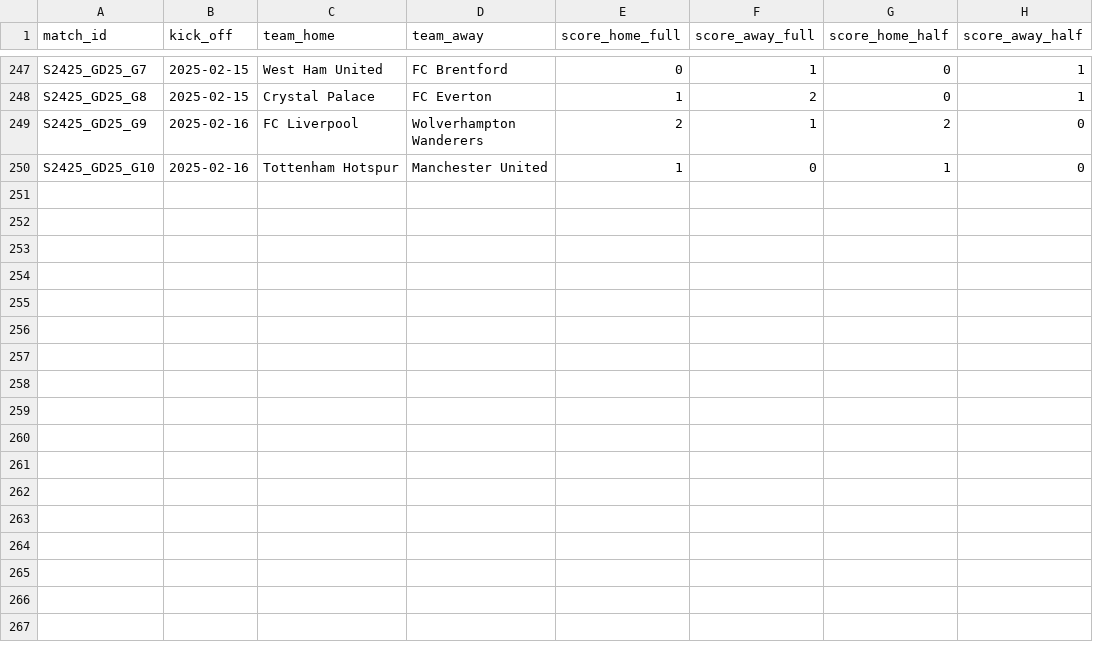
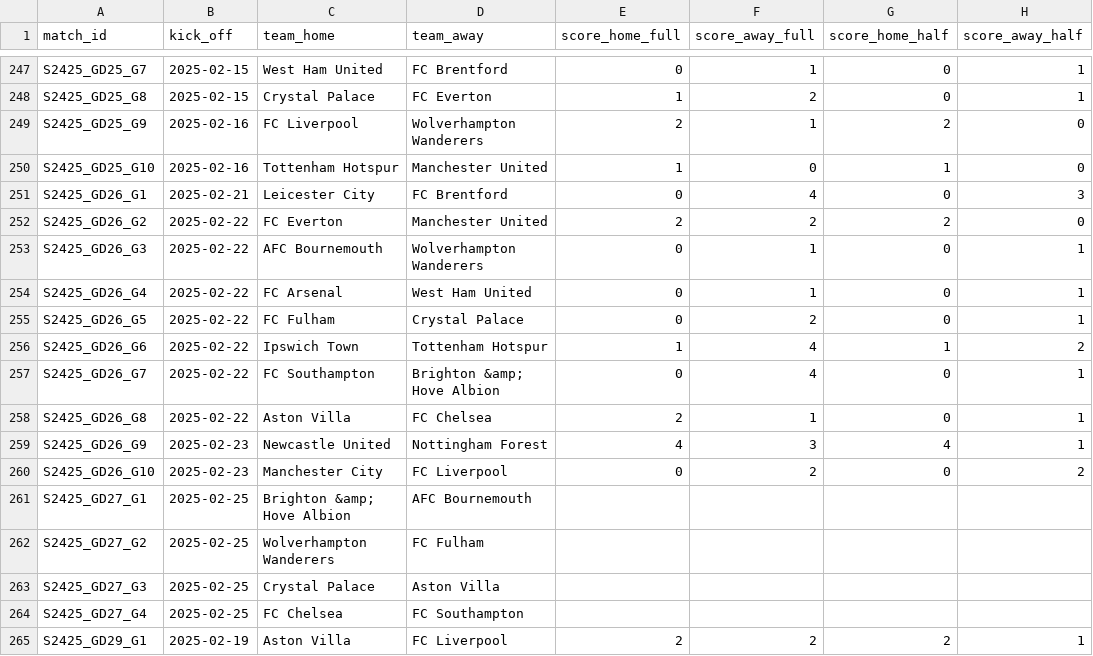
Before and after one commit to AlexAndorra/football-modeling, a CSV file: 10_data/100_RawData/premier-league/S2425_games.csv, drawn as a sheet; only a part is shown, gaps mark what is left out.

```diff
--- a/10_data/100_RawData/premier-league/S2425_games.csv
+++ b/10_data/100_RawData/premier-league/S2425_games.csv
@@ -250 +250,16 @@ S2425_GD25_G9,2025-02-16,FC Liverpool,Wolverhampton Wanderers,2,1,2,0
 S2425_GD25_G10,2025-02-16,Tottenham Hotspur,Manchester United,1,0,1,0
+S2425_GD26_G1,2025-02-21,Leicester City,FC Brentford,0,4,0,3
+S2425_GD26_G2,2025-02-22,FC Everton,Manchester United,2,2,2,0
+S2425_GD26_G3,2025-02-22,AFC Bournemouth,Wolverhampton Wanderers,0,1,0,1
+S2425_GD26_G4,2025-02-22,FC Arsenal,West Ham United,0,1,0,1
+S2425_GD26_G5,2025-02-22,FC Fulham,Crystal Palace,0,2,0,1
+S2425_GD26_G6,2025-02-22,Ipswich Town,Tottenham Hotspur,1,4,1,2
+S2425_GD26_G7,2025-02-22,FC Southampton,Brighton &amp; Hove Albion,0,4,0,1
+S2425_GD26_G8,2025-02-22,Aston Villa,FC Chelsea,2,1,0,1
+S2425_GD26_G9,2025-02-23,Newcastle United,Nottingham Forest,4,3,4,1
+S2425_GD26_G10,2025-02-23,Manchester City,FC Liverpool,0,2,0,2
+S2425_GD27_G1,2025-02-25,Brighton &amp; Hove Albion,AFC Bournemouth,,,,
+S2425_GD27_G2,2025-02-25,Wolverhampton Wanderers,FC Fulham,,,,
+S2425_GD27_G3,2025-02-25,Crystal Palace,Aston Villa,,,,
+S2425_GD27_G4,2025-02-25,FC Chelsea,FC Southampton,,,,
+S2425_GD29_G1,2025-02-19,Aston Villa,FC Liverpool,2,2,2,1
```
Also changed, not shown: 10_data/100_RawData/bundesliga/S2425_scorers.csv, 10_data/100_RawData/la-liga/S2425_games.csv, 13 other files.
